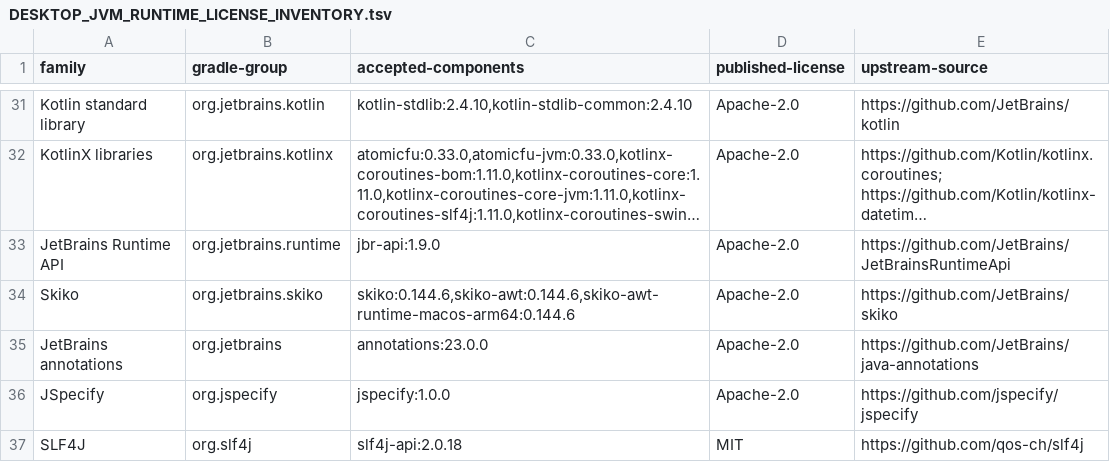
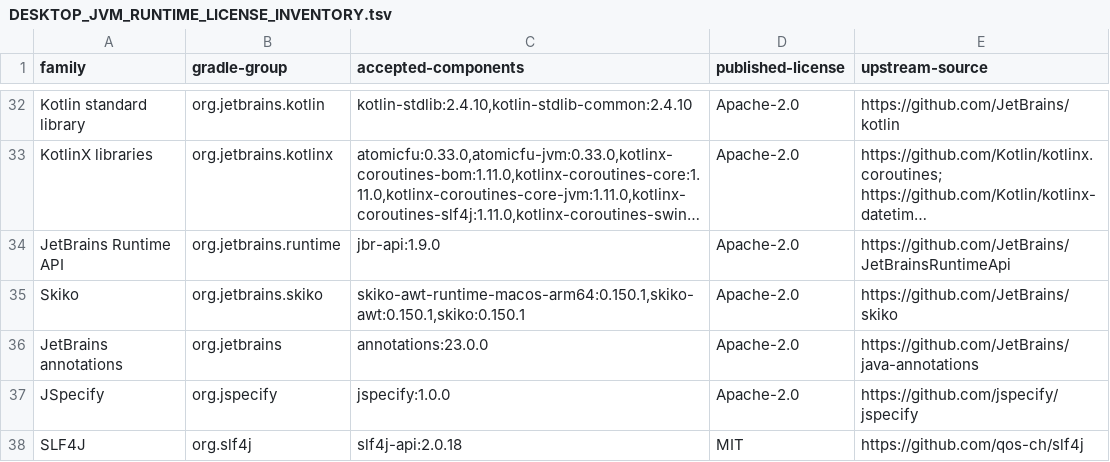
Before and after one commit to ch4ndu/JellyScope, a TSV file: distribution/DESKTOP_JVM_RUNTIME_LICENSE_INVENTORY.tsv, drawn as a sheet; only a part is shown, gaps mark what is left out; long unchanged cells end in …; addresses are those after the commit; the diff covers the shown part only; the diff names each change by its address in the sheet, - before the commit and + after, or states it on an @@ line.

```diff
--- a/distribution/DESKTOP_JVM_RUNTIME_LICENSE_INVENTORY.tsv
+++ b/distribution/DESKTOP_JVM_RUNTIME_LICENSE_INVENTORY.tsv
-C35 (accepted-components): skiko:0.144.6,skiko-awt:0.144.6,skiko-awt-runtime-macos-arm64:0.144.6
+C35 (accepted-components): skiko-awt-runtime-macos-arm64:0.150.1,skiko-awt:0.150.1,skiko:0.150.1
```
Also changed, not shown: 1 added row and 16 edited cells elsewhere in this file, 19 other files.
